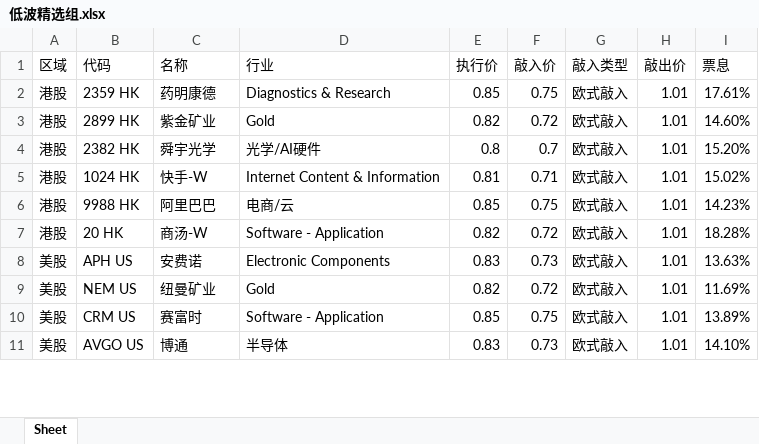
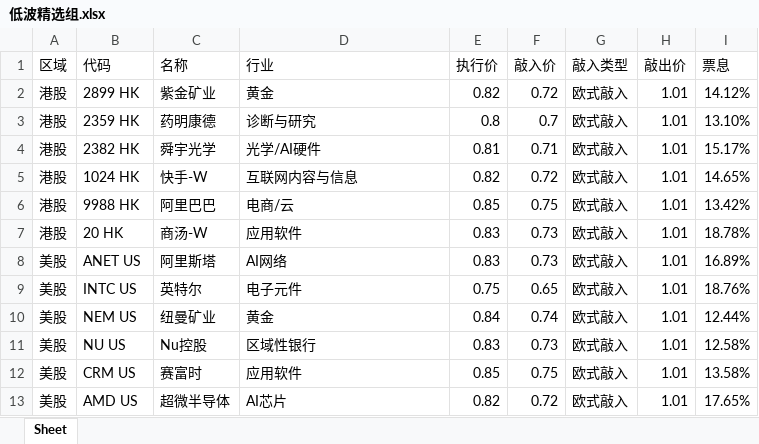
Before and after one commit to structuredproducts-blip/structuredproducts-blip.github.io, an Excel workbook: 低波精选组.xlsx, sheet Sheet, drawn as a sheet; only a part is shown; values as stored, in another font and other column widths than the file's, no borders; removed rows and columns are numbered as before the commit, all else as after; the diff covers the shown part only; the diff names each change by its address in the sheet, - before the commit and + after, or states it on an @@ line.

```diff
--- a/低波精选组.xlsx (sheet Sheet)
+++ b/低波精选组.xlsx (sheet Sheet)
-row 2: 港股 | 2359 HK | 药明康德 | Diagnostics & Research | 0.85 | 0.75 | 欧式敲入 | 1.01 | 17.61%
-D2 (行业): Gold
+D2 (行业): 黄金
-I2 (票息): 14.60%
+I2 (票息): 14.12%
+row 3: 港股 | 2359 HK | 药明康德 | 诊断与研究 | 0.8 | 0.7 | 欧式敲入 | 1.01 | 13.10%
-E4 (执行价): 0.8
+E4 (执行价): 0.81
-F4 (敲入价): 0.7
+F4 (敲入价): 0.71
-I4 (票息): 15.20%
+I4 (票息): 15.17%
-D5 (行业): Internet Content & Information
+D5 (行业): 互联网内容与信息
-E5 (执行价): 0.81
+E5 (执行价): 0.82
-F5 (敲入价): 0.71
+F5 (敲入价): 0.72
-I5 (票息): 15.02%
+I5 (票息): 14.65%
-I6 (票息): 14.23%
+I6 (票息): 13.42%
-D7 (行业): Software - Application
+D7 (行业): 应用软件
-E7 (执行价): 0.82
+E7 (执行价): 0.83
-F7 (敲入价): 0.72
+F7 (敲入价): 0.73
-I7 (票息): 18.28%
+I7 (票息): 18.78%
-B8 (代码): APH US
+B8 (代码): ANET US
-C8 (名称): 安费诺
+C8 (名称): 阿里斯塔
-D8 (行业): Electronic Components
+D8 (行业): AI网络
-I8 (票息): 13.63%
+I8 (票息): 16.89%
+row 9: 美股 | INTC US | 英特尔 | 电子元件 | 0.75 | 0.65 | 欧式敲入 | 1.01 | 18.76%
-D10 (行业): Gold
+D10 (行业): 黄金
-E10 (执行价): 0.82
+E10 (执行价): 0.84
-F10 (敲入价): 0.72
+F10 (敲入价): 0.74
-I10 (票息): 11.69%
+I10 (票息): 12.44%
+row 11: 美股 | NU US | Nu控股 | 区域性银行 | 0.83 | 0.73 | 欧式敲入 | 1.01 | 12.58%
-D12 (行业): Software - Application
+D12 (行业): 应用软件
-I12 (票息): 13.89%
+I12 (票息): 13.58%
-row 11: 美股 | AVGO US | 博通 | 半导体 | 0.83 | 0.73 | 欧式敲入 | 1.01 | 14.10%
+row 13: 美股 | AMD US | 超微半导体 | AI芯片 | 0.82 | 0.72 | 欧式敲入 | 1.01 | 17.65%
```
Also changed, not shown: 4 added rows, 6 removed rows and 12 edited cells elsewhere in this sheet, 市场热度榜.xlsx, 高波精选组.xlsx, 1 other file.
